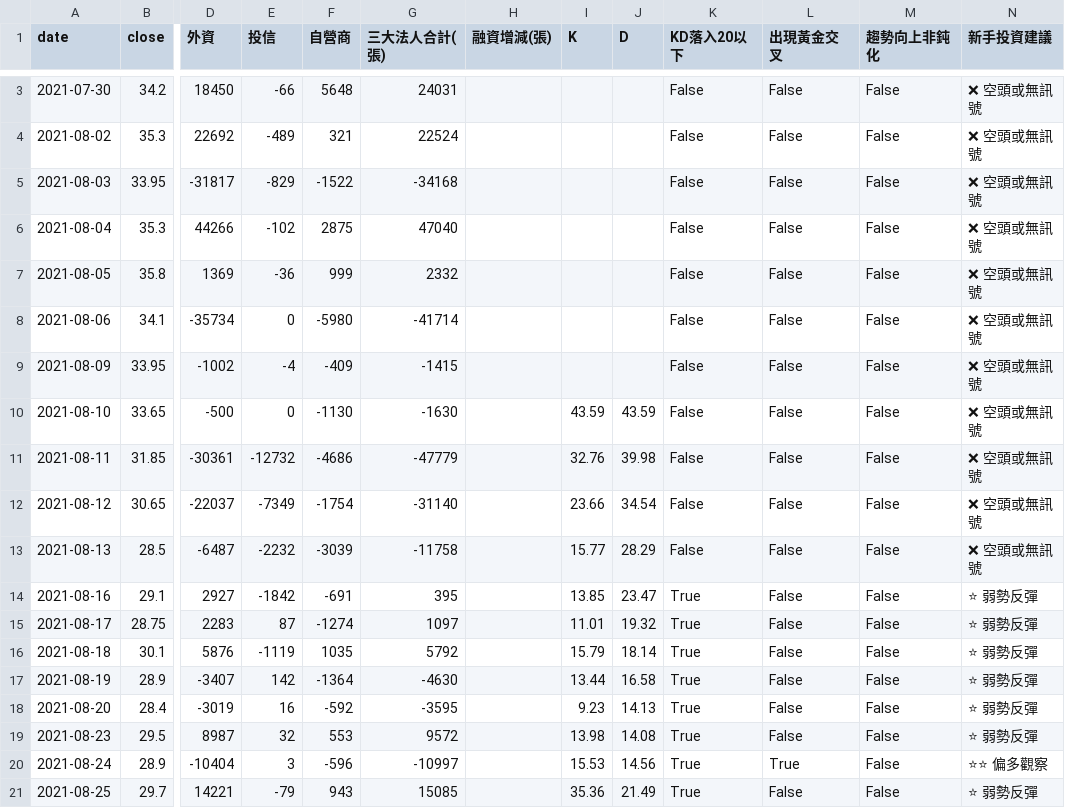
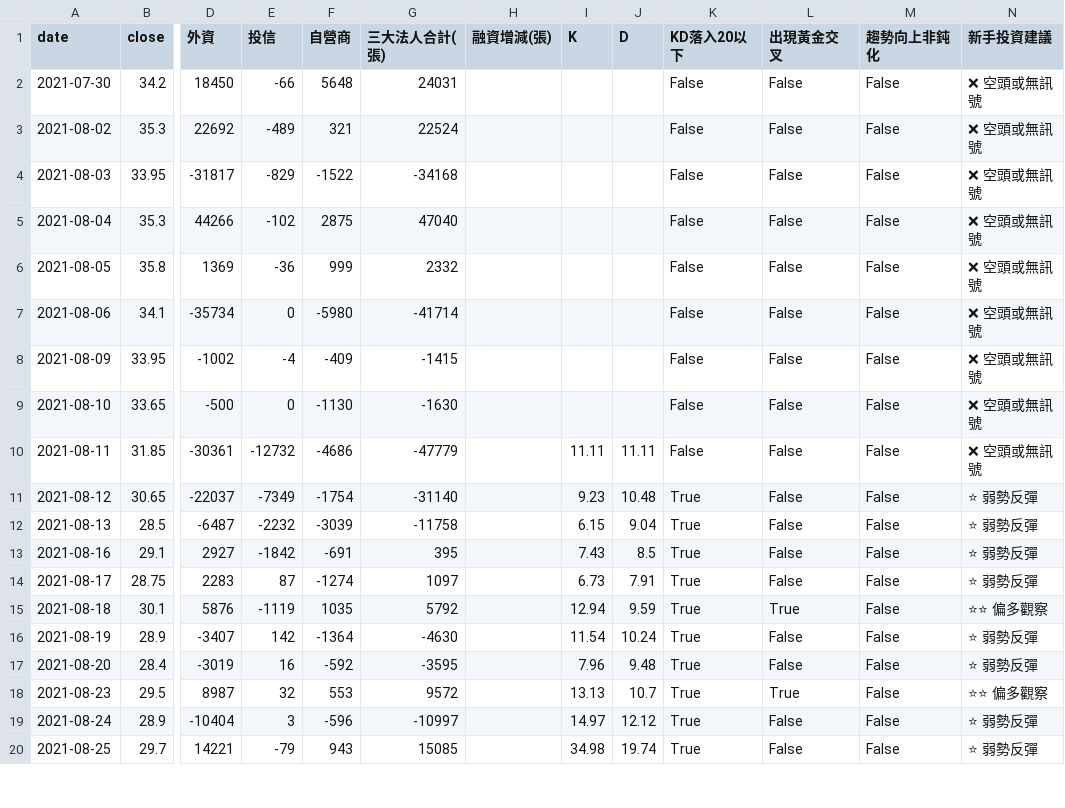
Before and after one commit to wjstudio1030/AIStockAnalysis_v2, a CSV file: docs/data/2344_unified.csv, drawn as a sheet; only a part is shown, gaps mark what is left out; addresses are those after the commit; the diff covers the shown part only; the diff names each change by its address in the sheet, - before the commit and + after, or states it on an @@ line.

```diff
--- a/docs/data/2344_unified.csv
+++ b/docs/data/2344_unified.csv
-I9 (K): 43.59
+I9 (K): (empty)
-J9 (D): 43.59
+J9 (D): (empty)
-I10 (K): 32.76
+I10 (K): 11.11
-J10 (D): 39.98
+J10 (D): 11.11
-I11 (K): 23.66
+I11 (K): 9.23
-J11 (D): 34.54
+J11 (D): 10.48
-K11:K12 (KD落入20以下): False
+K11:K12 (KD落入20以下): True
-N11:N12 (新手投資建議): ❌ 空頭或無訊號
+N11:N12 (新手投資建議): ⭐ 弱勢反彈
-I12 (K): 15.77
+I12 (K): 6.15
-J12 (D): 28.29
+J12 (D): 9.04
-I13 (K): 13.85
+I13 (K): 7.43
-J13 (D): 23.47
+J13 (D): 8.5
-I14 (K): 11.01
+I14 (K): 6.73
-J14 (D): 19.32
+J14 (D): 7.91
-I15 (K): 15.79
+I15 (K): 12.94
-J15 (D): 18.14
+J15 (D): 9.59
-L15 (出現黃金交叉): False
+L15 (出現黃金交叉): True
-N15 (新手投資建議): ⭐ 弱勢反彈
+N15 (新手投資建議): ⭐⭐ 偏多觀察
-I16 (K): 13.44
+I16 (K): 11.54
-J16 (D): 16.58
+J16 (D): 10.24
-I17 (K): 9.23
+I17 (K): 7.96
-J17 (D): 14.13
+J17 (D): 9.48
-I18 (K): 13.98
+I18 (K): 13.13
-J18 (D): 14.08
+J18 (D): 10.7
-L18 (出現黃金交叉): False
+L18 (出現黃金交叉): True
-N18 (新手投資建議): ⭐ 弱勢反彈
+N18 (新手投資建議): ⭐⭐ 偏多觀察
-I19 (K): 15.53
+I19 (K): 14.97
-J19 (D): 14.56
+J19 (D): 12.12
-L19 (出現黃金交叉): True
+L19 (出現黃金交叉): False
-N19 (新手投資建議): ⭐⭐ 偏多觀察
+N19 (新手投資建議): ⭐ 弱勢反彈
-I20 (K): 35.36
+I20 (K): 34.98
-J20 (D): 21.49
+J20 (D): 19.74
```
Also changed, not shown: 1 added row, 1 removed row and 28 edited cells elsewhere in this file, docs/data/2337_unified.csv, docs/data/2408_unified.csv, 23 other files.
